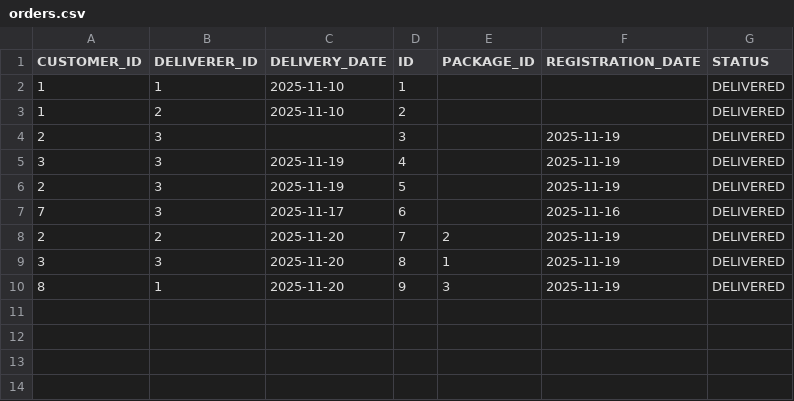
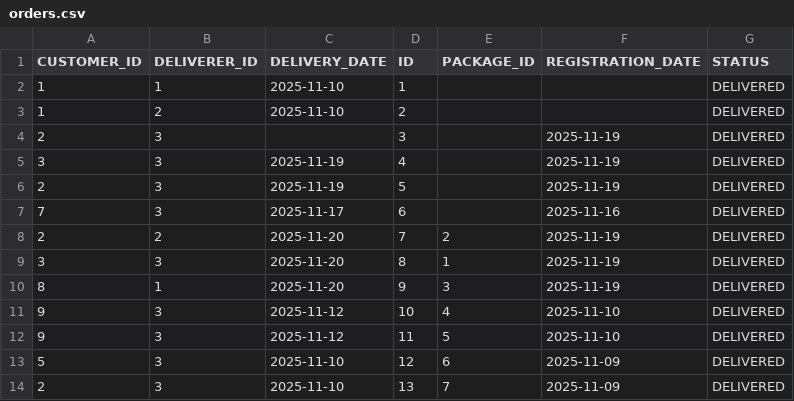
Before and after one commit to santygyraldo/smartdelivery, a CSV file: data/orders.csv, drawn as a sheet; the diff names each change by its address in the sheet, - before the commit and + after, or states it on an @@ line.

```diff
--- a/data/orders.csv
+++ b/data/orders.csv
+row 11: 9 | 3 | 2025-11-12 | 10 | 4 | 2025-11-10 | DELIVERED
+row 12: 9 | 3 | 2025-11-12 | 11 | 5 | 2025-11-10 | DELIVERED
+row 13: 5 | 3 | 2025-11-10 | 12 | 6 | 2025-11-09 | DELIVERED
+row 14: 2 | 3 | 2025-11-10 | 13 | 7 | 2025-11-09 | DELIVERED
```
Also changed, not shown: data/customers.csv, data/packages.csv.
